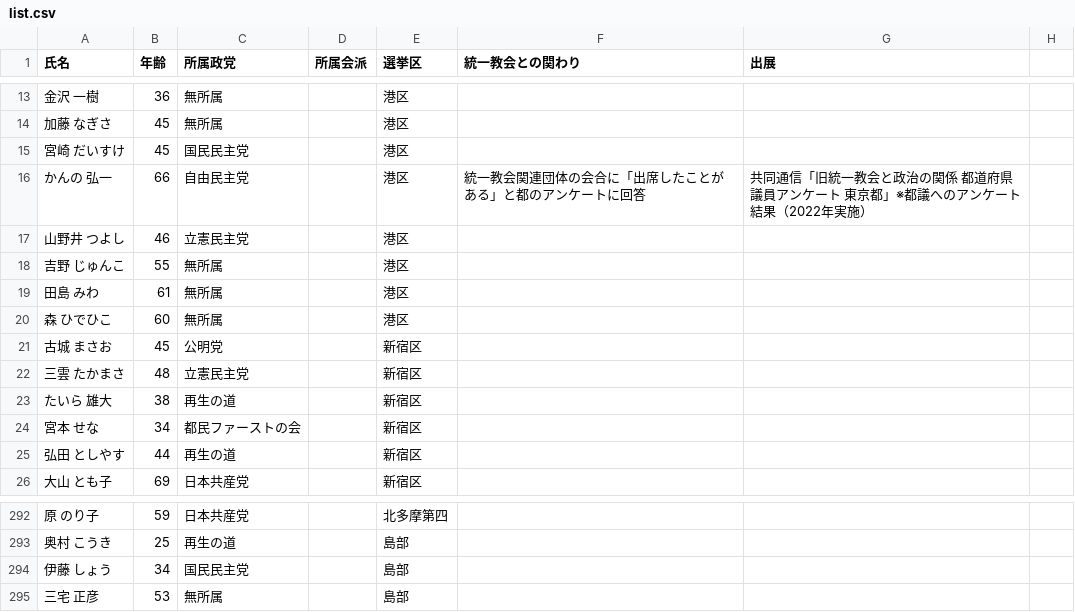
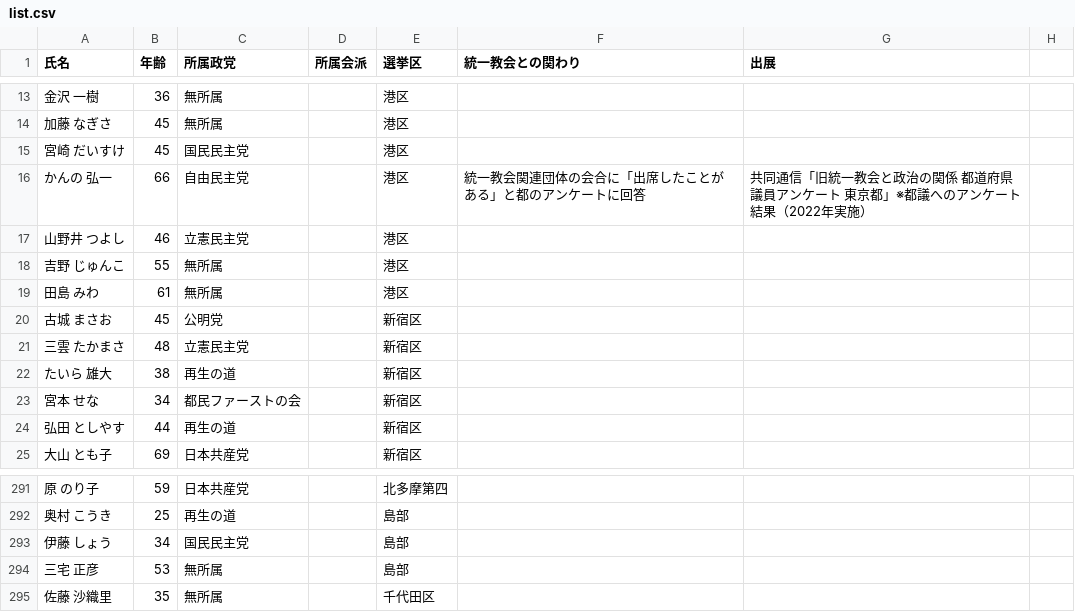
Before and after one commit to openceo2025/sangiinsen2025, a CSV file: list.csv, drawn as a sheet; only a part is shown, gaps mark what is left out.

Commit message:
csv update

```diff
--- a/list.csv
+++ b/list.csv
@@ -19,3 +19,2 @@
 田島 みわ,61,無所属,,港区,,
-森 ひでひこ,60,無所属,,港区,,
 古城 まさお,45,公明党,,新宿区,,
@@ -295 +294,2 @@
 三宅 正彦,53,無所属,,島部,,
+佐藤 沙織里,35,無所属,,千代田区,,
```
